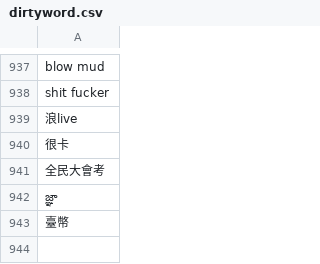
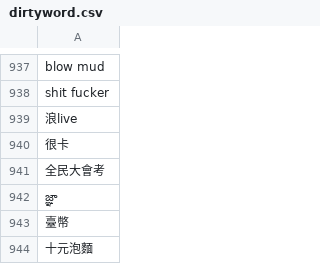
Before and after one commit to DanielSu17/17vpn, a CSV file: envs/prod/17app/dirtyword/dirtyword.csv, drawn as a sheet; only a part is shown, gaps mark what is left out.

Commit message:
[Ops] new dirty words
Test Plan: manually

Differential Revision: https://media17.phacility.com/D7842

```diff
--- a/envs/prod/17app/dirtyword/dirtyword.csv
+++ b/envs/prod/17app/dirtyword/dirtyword.csv
@@ -943 +943,2 @@ shit fucker
 臺幣
+十元泡麵
```
